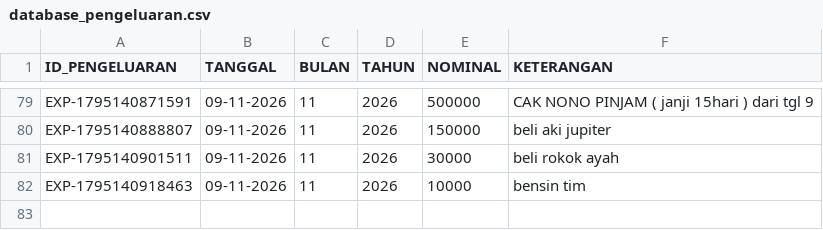
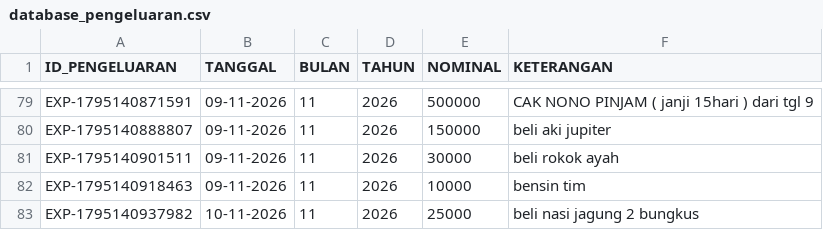
Before and after one commit to ilyasajha5-cpu/like-billing, a CSV file: database_pengeluaran.csv, drawn as a sheet; only a part is shown, gaps mark what is left out; the diff names each change by its address in the sheet, - before the commit and + after, or states it on an @@ line.

Commit message:
Fast-Sync database_pengeluaran.csv

```diff
--- a/database_pengeluaran.csv
+++ b/database_pengeluaran.csv
+row 83: EXP-1795140937982 | 10-11-2026 | 11 | 2026 | 25000 | beli nasi jagung 2 bungkus
```
